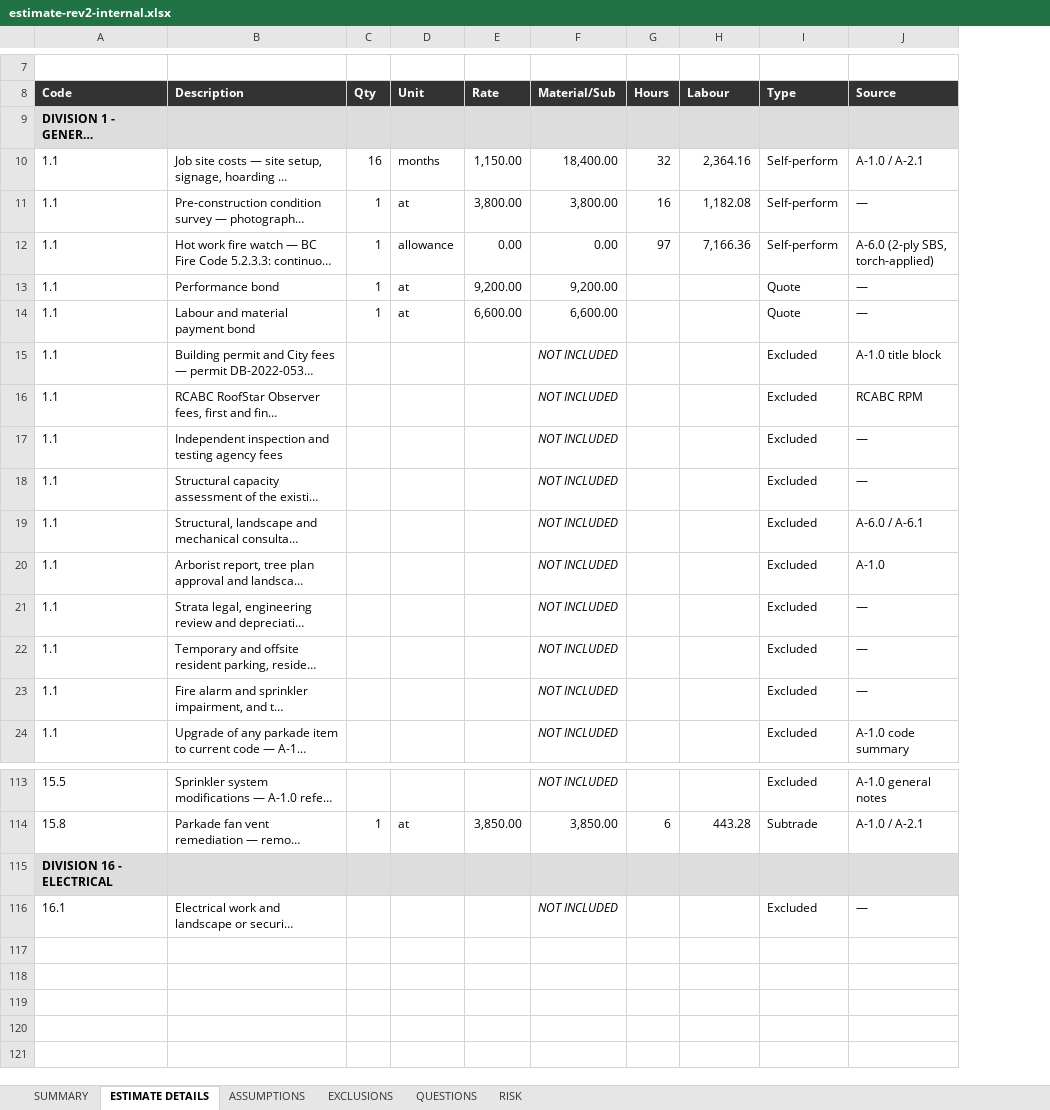
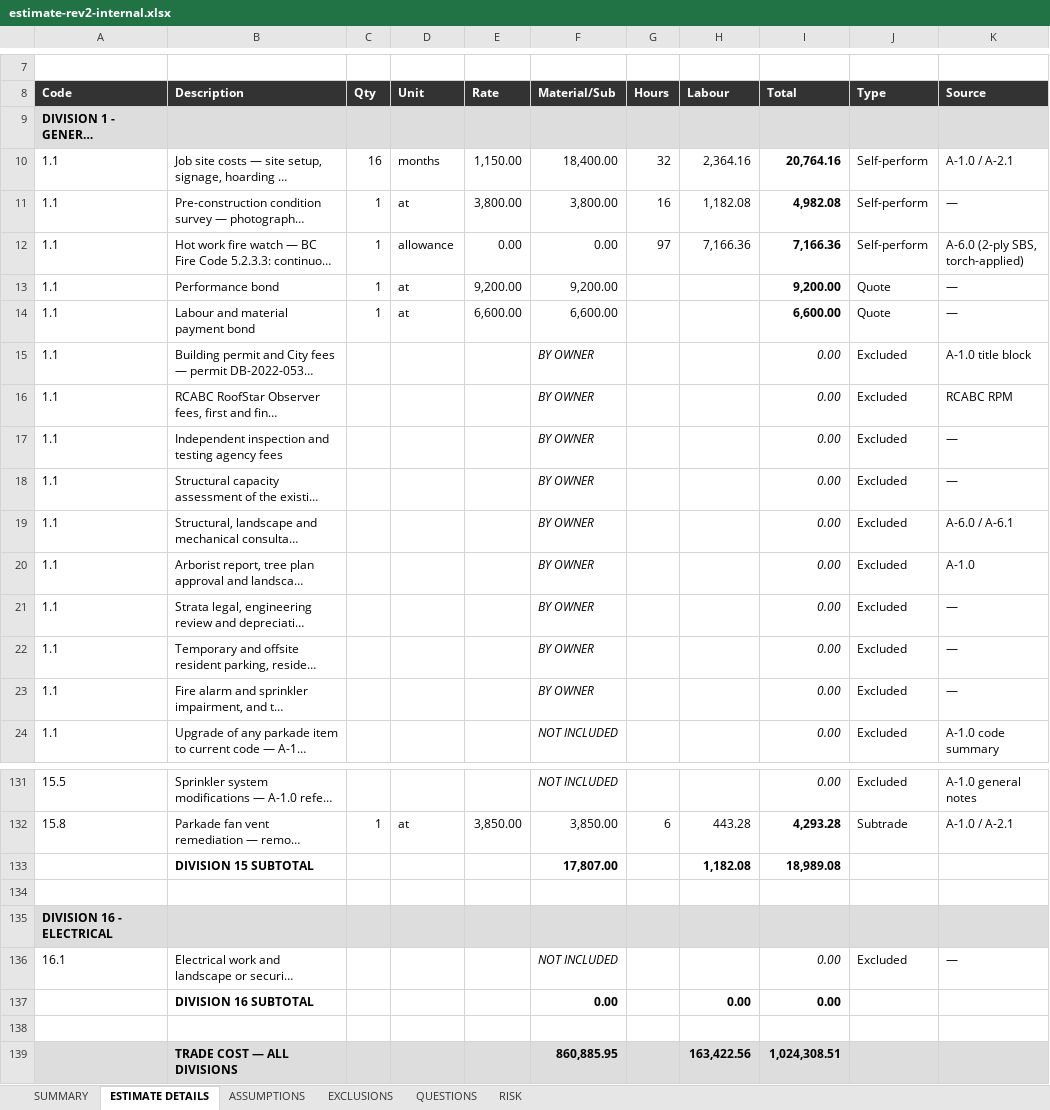
Before and after one commit to LukeC224/estimates, an Excel workbook: estimates/vas2686-parkade/estimate-rev2-internal.xlsx, sheet ESTIMATE DETAILS, drawn as a sheet; only a part is shown, gaps mark what is left out; long unchanged cells end in …; values as stored, in another font and other column widths than the file's, no borders; the diff covers the shown part only; the diff names each change by its address in the sheet, - before the commit and + after, or states it on an @@ line.

```diff
--- a/estimates/vas2686-parkade/estimate-rev2-internal.xlsx (sheet ESTIMATE DETAILS)
+++ b/estimates/vas2686-parkade/estimate-rev2-internal.xlsx (sheet ESTIMATE DETAILS)
+column I (Total), rows 10-24: 20,764.16 | 4,982.08 | 7,166.36 | 9,200.00 | 6,600.00 | 0.00 | 0.00 | 0.00 | 0.00 | 0.00 | 0.00 | 0.00 | 0.00 | 0.00 | 0.00; rows 131-132: 0.00 | 4,293.28; row 136: 0.00
-F15:F23 (Material/Sub): NOT INCLUDED
+F15:F23 (Material/Sub): BY OWNER
+row 133:  | DIVISION 15 SUBTOTAL |  |  |  | 17,807.00 |  | 1,182.08 | 18,989.08
+row 134: (empty)
+row 137:  | DIVISION 16 SUBTOTAL |  |  |  | 0.00 |  | 0.00 | 0.00
+row 138: (empty)
+row 139:  | TRADE COST — ALL DIVISIONS |  |  |  | 860,885.95 |  | 163,422.56 | 1,024,308.51
```
Also changed, not shown: 18 added rows and 2 edited cells elsewhere in this sheet, estimates/vas2686-parkade/estimate-client.xlsx, estimates/vas2686-parkade/estimate-internal.xlsx, 3 other files.
